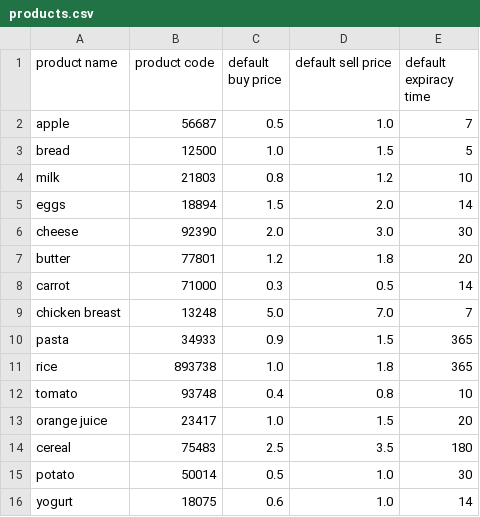
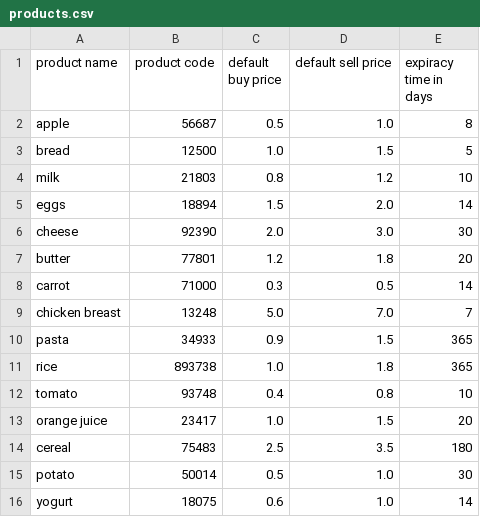
Before and after one commit to IngmarN/Ingmar_Winc, a CSV file: products.csv, drawn as a sheet.

```diff
--- a/products.csv
+++ b/products.csv
@@ -1,3 +1,3 @@
-product name,product code,default buy price,default sell price,default expiracy time
-apple,56687,0.5,1.0,7
+product name,product code,default buy price,default sell price,expiracy time in days
+apple,56687,0.5,1.0,8
 bread,12500,1.0,1.5,5
```
Also changed, not shown: transactions.csv, 3 other files.
